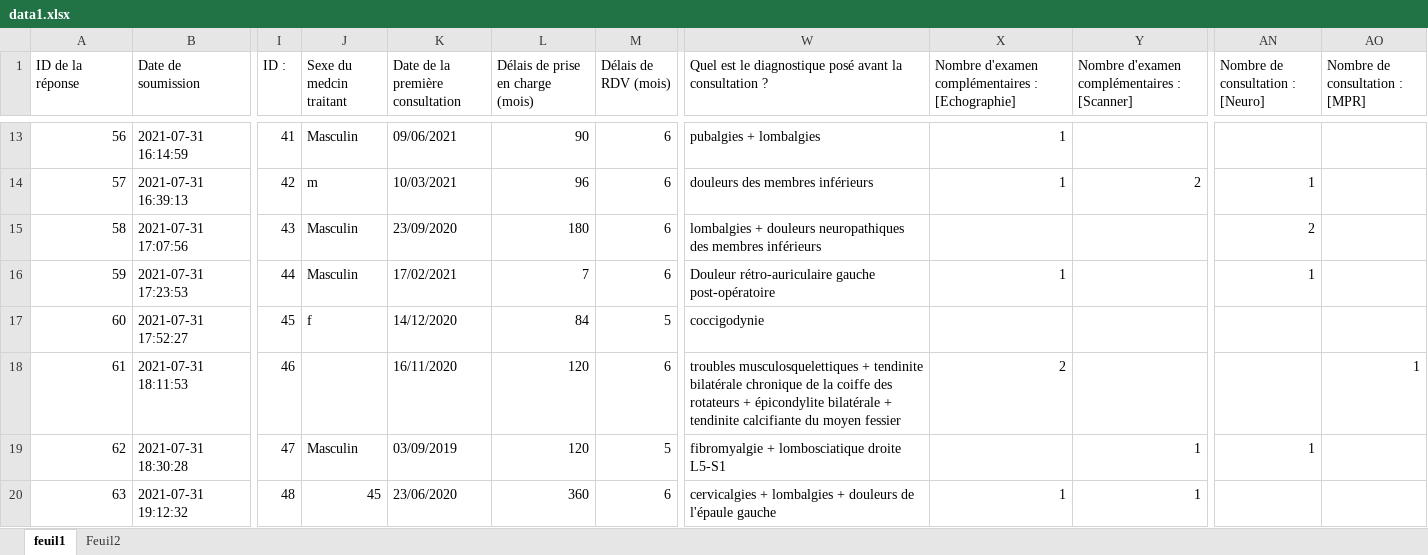
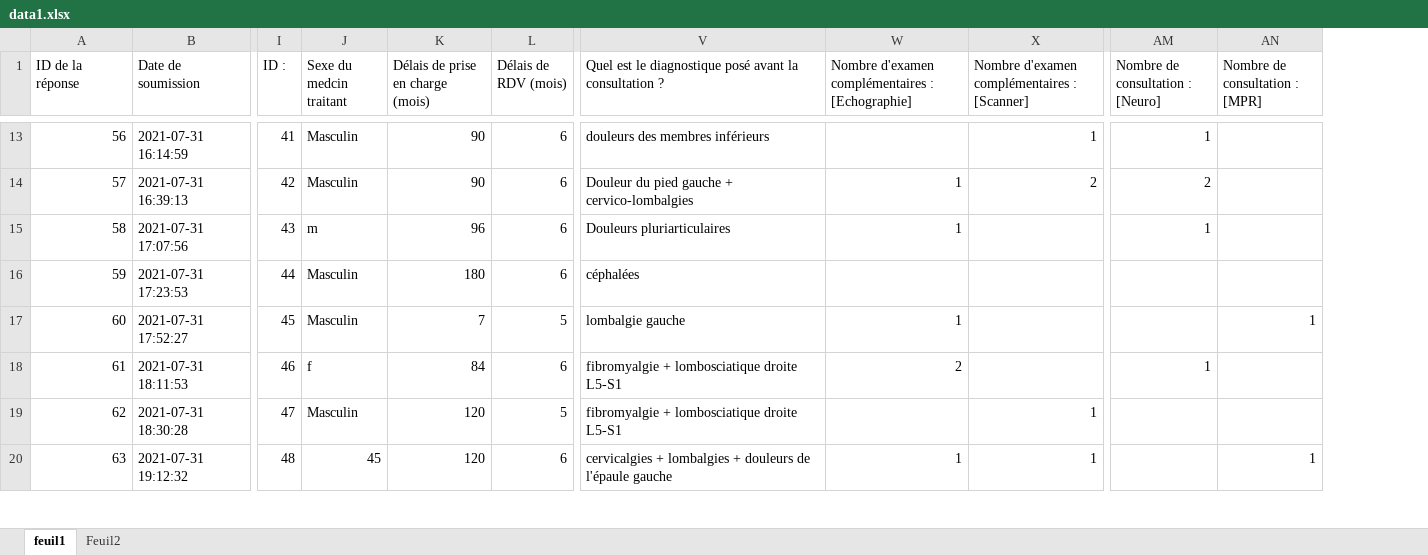
Before and after one commit to DrFabach/sciDoCours, an Excel workbook: Cours 2 Datamanagement/data1.xlsx, sheet feuil1, drawn as a sheet; only a part is shown, gaps mark what is left out; values as stored, in another font and other column widths than the file's, no borders; removed rows and columns are numbered as before the commit, all else as after; the diff covers the shown part only; the diff names each change by its address in the sheet, - before the commit and + after, or states it on an @@ line.

```diff
--- a/Cours 2 Datamanagement/data1.xlsx (sheet feuil1)
+++ b/Cours 2 Datamanagement/data1.xlsx (sheet feuil1)
-column K (Date de la première consultation), rows 13-20: 09/06/2021 | 10/03/2021 | 23/09/2020 | 17/02/2021 | 14/12/2020 | 16/11/2020 | 03/09/2019 | 23/06/2020
-V13: pubalgies + lombalgies
+V13: douleurs des membres inférieurs
-W13: 1
+W13: (empty)
-X13: (empty)
+X13: 1
-AM13 (Nombre de consultation : [Neuro]): (empty)
+AM13 (Nombre de consultation : [Neuro]): 1
-J14 (Sexe du medcin traitant): m
+J14 (Sexe du medcin traitant): Masculin
-K14 (Délais de prise en charge (mois)): 96
+K14 (Délais de prise en charge (mois)): 90
-V14: douleurs des membres inférieurs
+V14: Douleur du pied gauche + cervico-lombalgies
-AM14 (Nombre de consultation : [Neuro]): 1
+AM14 (Nombre de consultation : [Neuro]): 2
-J15 (Sexe du medcin traitant): Masculin
+J15 (Sexe du medcin traitant): m
-K15 (Délais de prise en charge (mois)): 180
+K15 (Délais de prise en charge (mois)): 96
-V15: lombalgies + douleurs neuropathiques des membres inférieurs
+V15: Douleurs pluriarticulaires
-W15: (empty)
+W15: 1
-AM15 (Nombre de consultation : [Neuro]): 2
+AM15 (Nombre de consultation : [Neuro]): 1
-K16 (Délais de prise en charge (mois)): 7
+K16 (Délais de prise en charge (mois)): 180
-V16: Douleur rétro-auriculaire gauche post-opératoire
+V16: céphalées
-W16: 1
+W16: (empty)
-AM16 (Nombre de consultation : [Neuro]): 1
+AM16 (Nombre de consultation : [Neuro]): (empty)
-J17 (Sexe du medcin traitant): f
+J17 (Sexe du medcin traitant): Masculin
-K17 (Délais de prise en charge (mois)): 84
+K17 (Délais de prise en charge (mois)): 7
-V17: coccigodynie
+V17: lombalgie gauche
-W17: (empty)
+W17: 1
-AN17 (Nombre de consultation : [MPR]): (empty)
+AN17 (Nombre de consultation : [MPR]): 1
-J18 (Sexe du medcin traitant): (empty)
+J18 (Sexe du medcin traitant): f
-K18 (Délais de prise en charge (mois)): 120
+K18 (Délais de prise en charge (mois)): 84
-V18: troubles musculosquelettiques + tendinite bilatérale chronique de la coiffe des rotateurs + épicondylite bilatérale + tendinite calcifiante du moyen fessier
+V18: fibromyalgie + lombosciatique droite L5-S1
-AM18 (Nombre de consultation : [Neuro]): (empty)
+AM18 (Nombre de consultation : [Neuro]): 1
-AN18 (Nombre de consultation : [MPR]): 1
+AN18 (Nombre de consultation : [MPR]): (empty)
-AM19 (Nombre de consultation : [Neuro]): 1
+AM19 (Nombre de consultation : [Neuro]): (empty)
-K20 (Délais de prise en charge (mois)): 360
+K20 (Délais de prise en charge (mois)): 120
-AN20 (Nombre de consultation : [MPR]): (empty)
+AN20 (Nombre de consultation : [MPR]): 1
```
Also changed, not shown: 54 edited cells elsewhere in this sheet, 5 other files.
